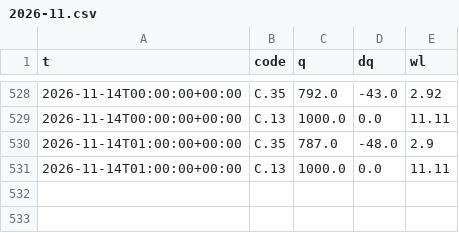
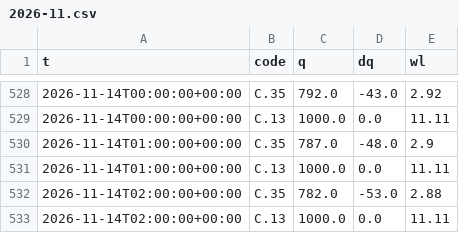
Before and after one commit to dc18sagittariuz/mwa-ec-map, a CSV file: data/history/flow/2026-11.csv, drawn as a sheet; only a part is shown, gaps mark what is left out.

```diff
--- a/data/history/flow/2026-11.csv
+++ b/data/history/flow/2026-11.csv
@@ -531 +531,3 @@ t,code,q,dq,wl
 2026-11-14T01:00:00+00:00,C.13,1000.0,0.0,11.11
+2026-11-14T02:00:00+00:00,C.35,782.0,-53.0,2.88
+2026-11-14T02:00:00+00:00,C.13,1000.0,0.0,11.11
```
Also changed, not shown: data/history/raw/2026-11.csv, 3 other files.
